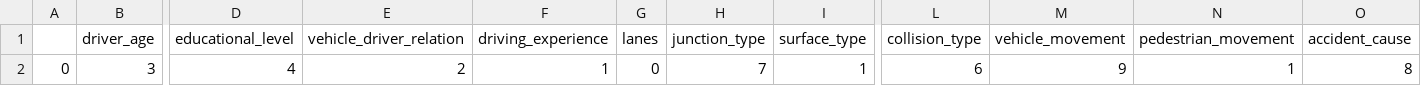
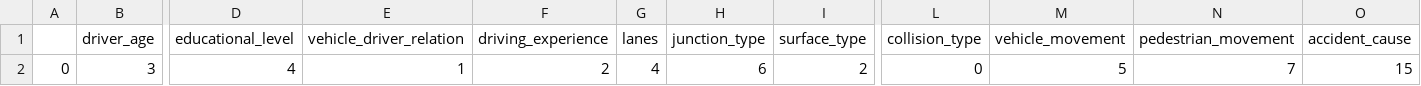
Before and after one commit to SrikantShubam/Road-Accident-Class-severity-classification, a CSV file: data.csv, drawn as a sheet; only a part is shown, gaps mark what is left out; the diff names each change by its address in the sheet, - before the commit and + after, or states it on an @@ line.

```diff
--- a/data.csv
+++ b/data.csv
-E2 (vehicle_driver_relation): 2
+E2 (vehicle_driver_relation): 1
-F2 (driving_experience): 1
+F2 (driving_experience): 2
-G2 (lanes): 0
+G2 (lanes): 4
-H2 (junction_type): 7
+H2 (junction_type): 6
-I2 (surface_type): 1
+I2 (surface_type): 2
-L2 (collision_type): 6
+L2 (collision_type): 0
-M2 (vehicle_movement): 9
+M2 (vehicle_movement): 5
-N2 (pedestrian_movement): 1
+N2 (pedestrian_movement): 7
-O2 (accident_cause): 8
+O2 (accident_cause): 15
```
Also changed, not shown: original.csv, 5 other files.
